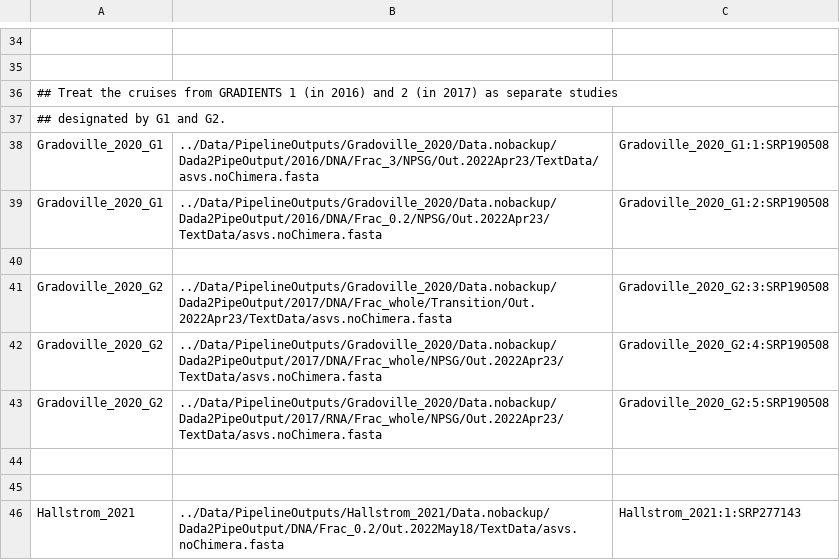
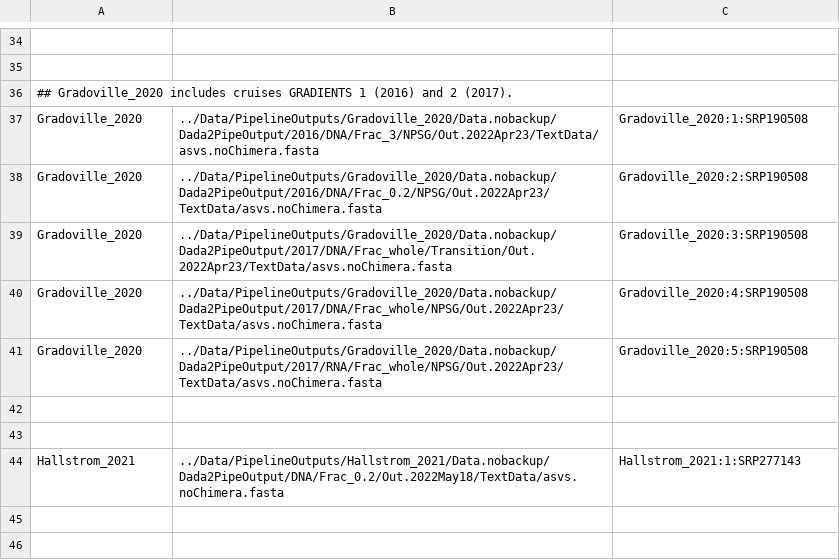
Before and after one commit to jdmagasin/nifH-ASV-workflow, a TSV file: GatherAsvs/asvs.noChimera.fasta_table.tsv, drawn as a sheet; only a part is shown, gaps mark what is left out; the shorter side is filled out with more unchanged rows; removed rows and columns are numbered as before the commit, all else as after; the diff names each change by its address in the sheet, - before the commit and + after, or states it on an @@ line.

Commit message:
Revert to having Gradoville_2020 include GRADIENTS 1 and 2 -- rather than as if separate studies.

```diff
--- a/GatherAsvs/asvs.noChimera.fasta_table.tsv
+++ b/GatherAsvs/asvs.noChimera.fasta_table.tsv
-A36: ## Treat the cruises from GRADIENTS 1 (in 2016) and 2 (in 2017) as separate studies
+A36: ## Gradoville_2020 includes cruises GRADIENTS 1 (2016) and 2 (2017).
-row 37: ## designated by G1 and G2.
-A37:A38: Gradoville_2020_G1
+A37:A38: Gradoville_2020
-C37: Gradoville_2020_G1:1:SRP190508
+C37: Gradoville_2020:1:SRP190508
-C38: Gradoville_2020_G1:2:SRP190508
+C38: Gradoville_2020:2:SRP190508
-row 40: (empty)
-A39:A41: Gradoville_2020_G2
+A39:A41: Gradoville_2020
-C39: Gradoville_2020_G2:3:SRP190508
+C39: Gradoville_2020:3:SRP190508
-C40: Gradoville_2020_G2:4:SRP190508
+C40: Gradoville_2020:4:SRP190508
-C41: Gradoville_2020_G2:5:SRP190508
+C41: Gradoville_2020:5:SRP190508
```
